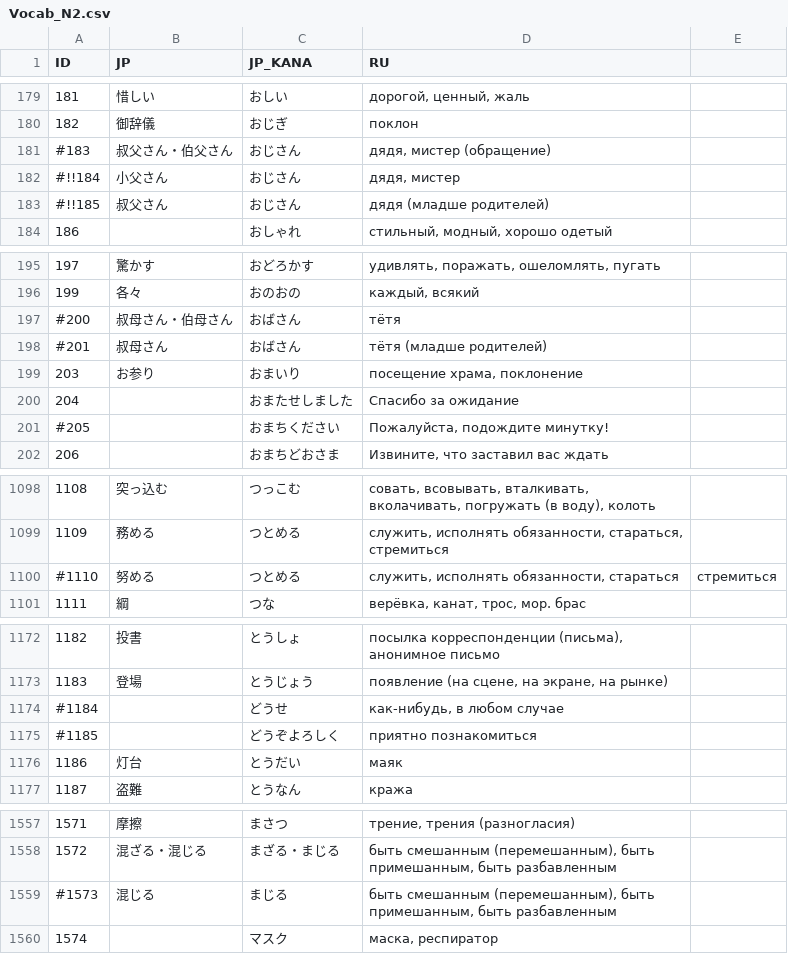
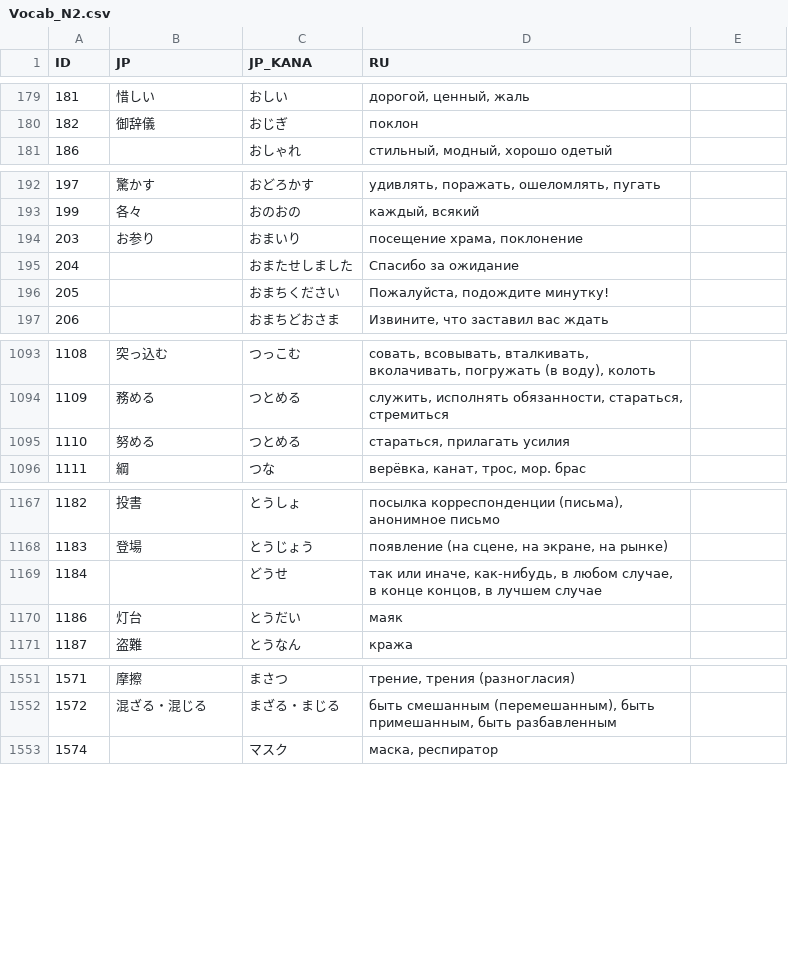
Before and after one commit to gwend/jvocab.data, a CSV file: Vocab_N2.csv, drawn as a sheet; only a part is shown, gaps mark what is left out; the diff covers the shown part only.

Commit message:
* проверяем дальше

```diff
--- a/Vocab_N2.csv
+++ b/Vocab_N2.csv
@@ -180,5 +180,2 @@ ID;JP;JP_KANA;RU
 182;御辞儀;おじぎ;поклон
-#183;叔父さん・伯父さん;おじさん;дядя, мистер (обращение)
-#!!184;小父さん;おじさん;дядя, мистер
-#!!185;叔父さん;おじさん;дядя (младше родителей)
 186;;おしゃれ;стильный, модный, хорошо одетый
@@ -196,7 +193,5 @@ ID;JP;JP_KANA;RU
 199;各々;おのおの;каждый, всякий
-#200;叔母さん・伯母さん;おばさん;тётя
-#201;叔母さん;おばさん;тётя (младше родителей)
 203;お参り;おまいり;посещение храма, поклонение
 204;;おまたせしました;Спасибо за ожидание
-#205;;おまちください;Пожалуйста, подождите минутку!
+205;;おまちください;Пожалуйста, подождите минутку!
 206;;おまちどおさま;Извините, что заставил вас ждать
@@ -1099,3 +1094,3 @@ ID;JP;JP_KANA;RU
 1109;務める;つとめる;служить, исполнять обязанности, стараться, стремиться
-#1110;努める;つとめる;служить, исполнять обязанности, стараться; стремиться
+1110;努める;つとめる;стараться, прилагать усилия
 1111;綱;つな;верёвка, канат, трос, мор. брас
@@ -1173,4 +1168,3 @@ ID;JP;JP_KANA;RU
 1183;登場;とうじょう;появление (на сцене, на экране, на рынке)
-#1184;;どうせ;как-нибудь, в любом случае
-#1185;;どうぞよろしく;приятно познакомиться
+1184;;どうせ;так или иначе, как-нибудь, в любом случае, в конце концов, в лучшем случае
 1186;灯台;とうだい;маяк
@@ -1558,3 +1552,2 @@ ID;JP;JP_KANA;RU
 1572;混ざる・混じる;まざる・まじる;быть смешанным (перемешанным), быть примешанным, быть разбавленным
-#1573;混じる;まじる;быть смешанным (перемешанным), быть примешанным, быть разбавленным
 1574;;マスク;маска, респиратор
```
Also changed, not shown: 15 edited cells elsewhere in this file.
